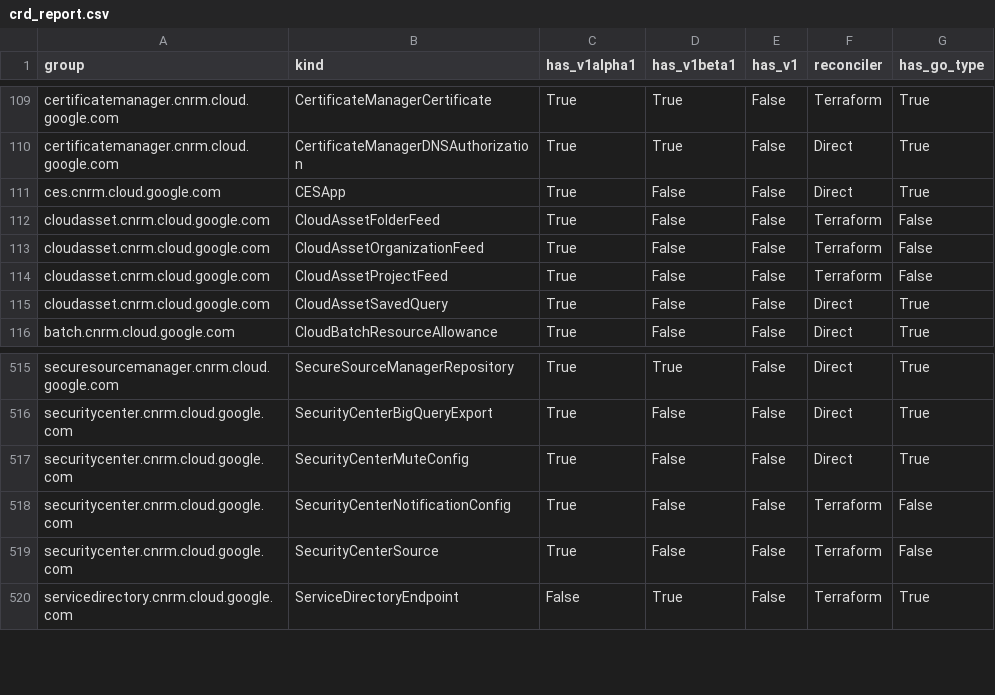
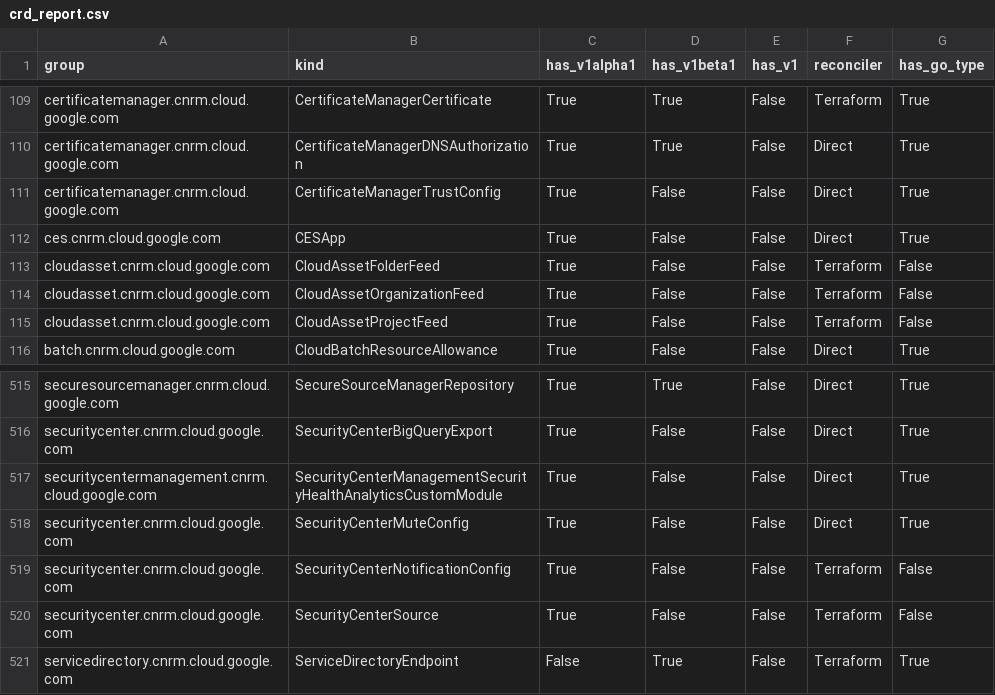
Before and after one commit to GoogleCloudPlatform/k8s-config-connector, a CSV file: docs/reports/crd_report.csv, drawn as a sheet; only a part is shown, gaps mark what is left out.

Commit message:
autogen: update generated deepcopy, operator golden role, api checks exception list, and crd report

```diff
--- a/docs/reports/crd_report.csv
+++ b/docs/reports/crd_report.csv
@@ -110,2 +110,3 @@ certificatemanager.cnrm.cloud.google.com,CertificateManagerCertificate,True,True
 certificatemanager.cnrm.cloud.google.com,CertificateManagerDNSAuthorization,True,True,False,Direct,True
+certificatemanager.cnrm.cloud.google.com,CertificateManagerTrustConfig,True,False,False,Direct,True
 ces.cnrm.cloud.google.com,CESApp,True,False,False,Direct,True
@@ -114,3 +115,2 @@ cloudasset.cnrm.cloud.google.com,CloudAssetOrganizationFeed,True,False,False,Ter
 cloudasset.cnrm.cloud.google.com,CloudAssetProjectFeed,True,False,False,Terraform,False
-cloudasset.cnrm.cloud.google.com,CloudAssetSavedQuery,True,False,False,Direct,True
 batch.cnrm.cloud.google.com,CloudBatchResourceAllowance,True,False,False,Direct,True
@@ -516,2 +516,3 @@ securesourcemanager.cnrm.cloud.google.com,SecureSourceManagerRepository,True,Tru
 securitycenter.cnrm.cloud.google.com,SecurityCenterBigQueryExport,True,False,False,Direct,True
+securitycentermanagement.cnrm.cloud.google.com,SecurityCenterManagementSecurityHealthAnalyticsCustomModule,True,False,False,Direct,True
 securitycenter.cnrm.cloud.google.com,SecurityCenterMuteConfig,True,False,False,Direct,True
```
Also changed, not shown: 4 other files.
